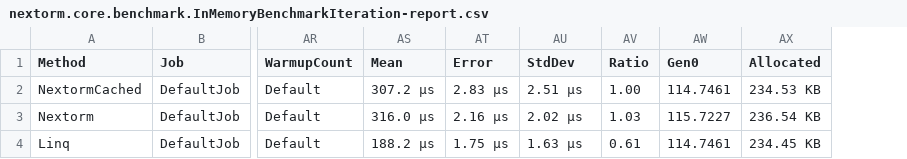
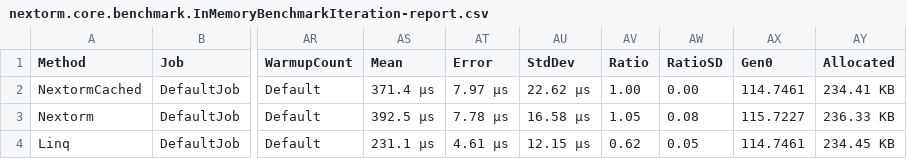
Before and after one commit to AlexeyShirshov/nextorm, a CSV file: nextorm.core.benchmark/BenchmarkDotNet.Artifacts/results/nextorm.core.benchmark.InMemoryBenchmarkIteration-report.csv, drawn as a sheet; only a part is shown, gaps mark what is left out; addresses are those after the commit; the diff names each change by its address in the sheet, - before the commit and + after, or states it on an @@ line.

```diff
--- a/nextorm.core.benchmark/BenchmarkDotNet.Artifacts/results/nextorm.core.benchmark.InMemoryBenchmarkIteration-report.csv
+++ b/nextorm.core.benchmark/BenchmarkDotNet.Artifacts/results/nextorm.core.benchmark.InMemoryBenchmarkIteration-report.csv
+column AW (RatioSD), rows 2-4: 0.00 | 0.08 | 0.05
-AS2 (Mean): 307.2 μs
+AS2 (Mean): 371.4 μs
-AT2 (Error): 2.83 μs
+AT2 (Error): 7.97 μs
-AU2 (StdDev): 2.51 μs
+AU2 (StdDev): 22.62 μs
-AY2 (Allocated): 234.53 KB
+AY2 (Allocated): 234.41 KB
-AS3 (Mean): 316.0 μs
+AS3 (Mean): 392.5 μs
-AT3 (Error): 2.16 μs
+AT3 (Error): 7.78 μs
-AU3 (StdDev): 2.02 μs
+AU3 (StdDev): 16.58 μs
-AV3 (Ratio): 1.03
+AV3 (Ratio): 1.05
-AY3 (Allocated): 236.54 KB
+AY3 (Allocated): 236.33 KB
-AS4 (Mean): 188.2 μs
+AS4 (Mean): 231.1 μs
-AT4 (Error): 1.75 μs
+AT4 (Error): 4.61 μs
-AU4 (StdDev): 1.63 μs
+AU4 (StdDev): 12.15 μs
-AV4 (Ratio): 0.61
+AV4 (Ratio): 0.62
```
Also changed, not shown: nextorm.core.benchmark/BenchmarkDotNet.Artifacts/results/nextorm.core.benchmark.InMemoryBenchmarkWhere-report.csv, 16 other files.
